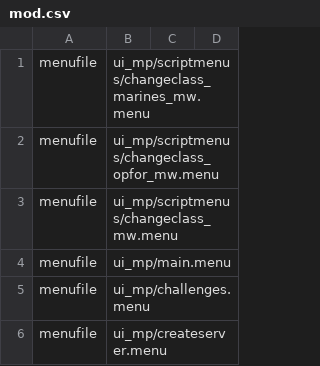
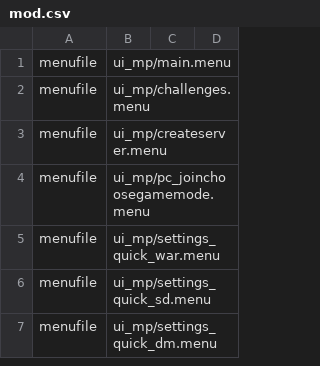
Before and after one commit to agonio/cod4-modRevive, a CSV file: mod.csv, drawn as a sheet; only a part is shown; the shorter side is filled out with more unchanged rows.

Commit message:
rm unused menu files

```diff
--- a/mod.csv
+++ b/mod.csv
@@ -1,4 +1 @@
-menufile,ui_mp/scriptmenus/changeclass_marines_mw.menu
-menufile,ui_mp/scriptmenus/changeclass_opfor_mw.menu
-menufile,ui_mp/scriptmenus/changeclass_mw.menu
 menufile,ui_mp/main.menu
```
Also changed, not shown: 5 other files.
